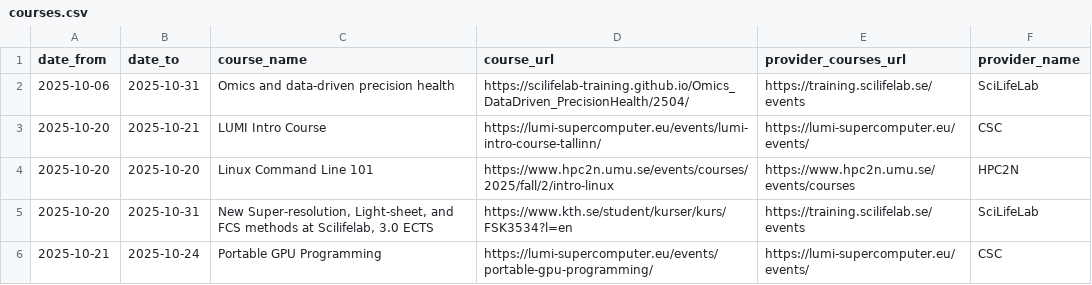
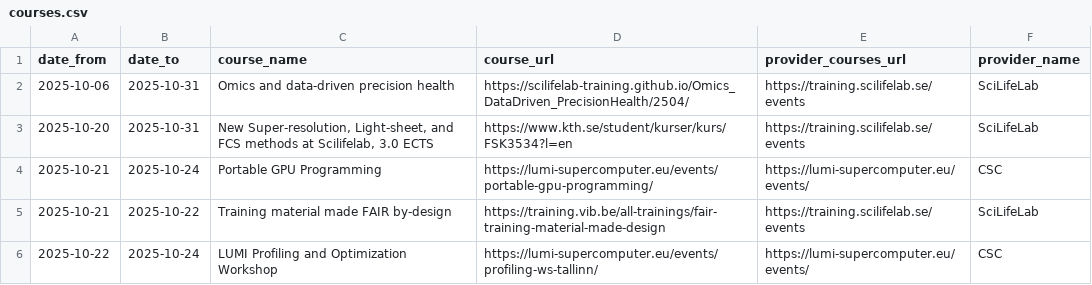
Before and after one commit to NBISweden/SCoRe_user_doc, a CSV file: docs/courses.csv, drawn as a sheet; only a part is shown; the shorter side is filled out with more unchanged rows.

```diff
--- a/docs/courses.csv
+++ b/docs/courses.csv
@@ -2,4 +2,2 @@ date_from,date_to,course_name,course_url,provider_courses_url,provider_name
 2025-10-06,2025-10-31,Omics and data-driven precision health,https://scilifelab-training.github.io/Omics_DataDriven_PrecisionHealth/2504/,https://training.scilifelab.se/events,SciLifeLab
-2025-10-20,2025-10-21,LUMI Intro Course,https://lumi-supercomputer.eu/events/lumi-intro-course-tallinn/,https://lumi-supercomputer.eu/events/,CSC
-2025-10-20,2025-10-20,Linux Command Line 101,https://www.hpc2n.umu.se/events/courses/2025/fall/2/intro-linux,https://www.hpc2n.umu.se/events/courses,HPC2N
 2025-10-20,2025-10-31,"New Super-resolution, Light-sheet, and FCS methods at Scilifelab, 3.0 ECTS",https://www.kth.se/student/kurser/kurs/FSK3534?l=en,https://training.scilifelab.se/events,SciLifeLab
```
Also changed, not shown: 2 other files.
